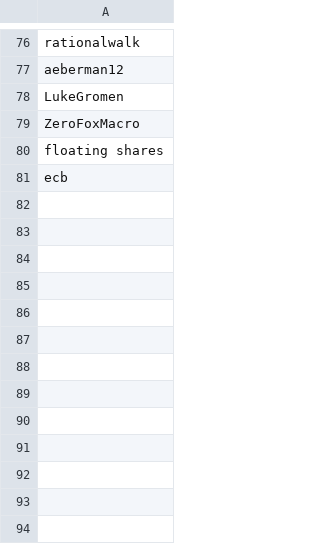
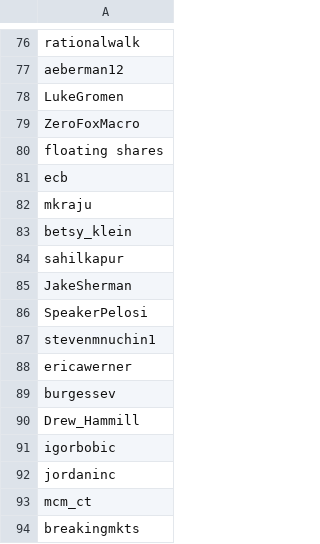
Before and after one commit to WencaiZheng/Twitter-Analysis-With-Earning-Event, a CSV file: dictionary/MacroAccounts.csv, drawn as a sheet; only a part is shown, gaps mark what is left out; the diff names each change by its address in the sheet, - before the commit and + after, or states it on an @@ line.

```diff
--- a/dictionary/MacroAccounts.csv
+++ b/dictionary/MacroAccounts.csv
+row 82: mkraju
+row 83: betsy_klein
+row 84: sahilkapur
+row 85: JakeSherman
+row 86: SpeakerPelosi
+row 87: stevenmnuchin1
+row 88: ericawerner
+row 89: burgessev
+row 90: Drew_Hammill
+row 91: igorbobic
+row 92: jordaninc
+row 93: mcm_ct
+row 94: breakingmkts
```
Also changed, not shown: data/macro/macrotest1.csv, 35 other files.
